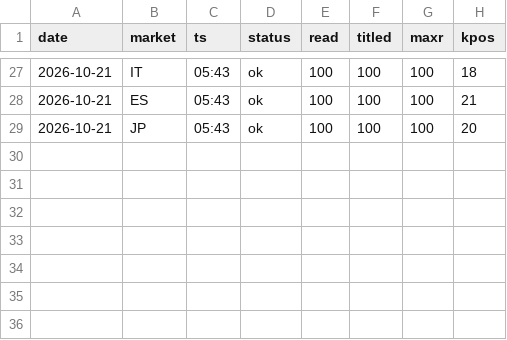
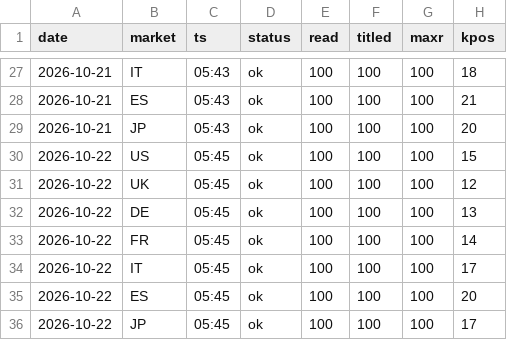
Before and after one commit to dayyyline-lgtm/coverage-dashboard, a CSV file: amazon-beauty-tracker/data/lists/days.csv, drawn as a sheet; only a part is shown, gaps mark what is left out.

```diff
--- a/amazon-beauty-tracker/data/lists/days.csv
+++ b/amazon-beauty-tracker/data/lists/days.csv
@@ -29 +29,8 @@ date,market,ts,status,read,titled,maxr,kpos
 2026-10-21,JP,05:43,ok,100,100,100,20
+2026-10-22,US,05:45,ok,100,100,100,15
+2026-10-22,UK,05:45,ok,100,100,100,12
+2026-10-22,DE,05:45,ok,100,100,100,13
+2026-10-22,FR,05:45,ok,100,100,100,14
+2026-10-22,IT,05:45,ok,100,100,100,17
+2026-10-22,ES,05:45,ok,100,100,100,20
+2026-10-22,JP,05:45,ok,100,100,100,17
```
Also changed, not shown: amazon-beauty-tracker/data/lists/2026-10.csv, amazon-beauty-tracker/data/subcat/days.csv, 5 other files.
